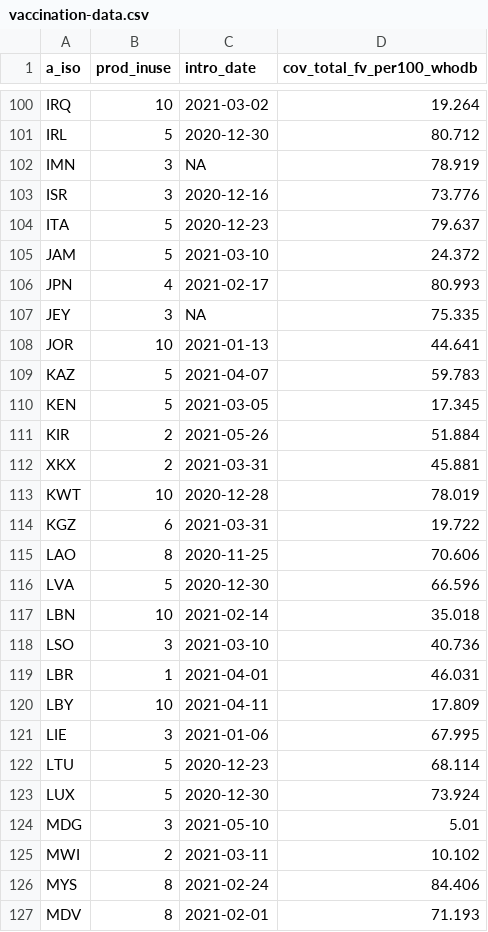
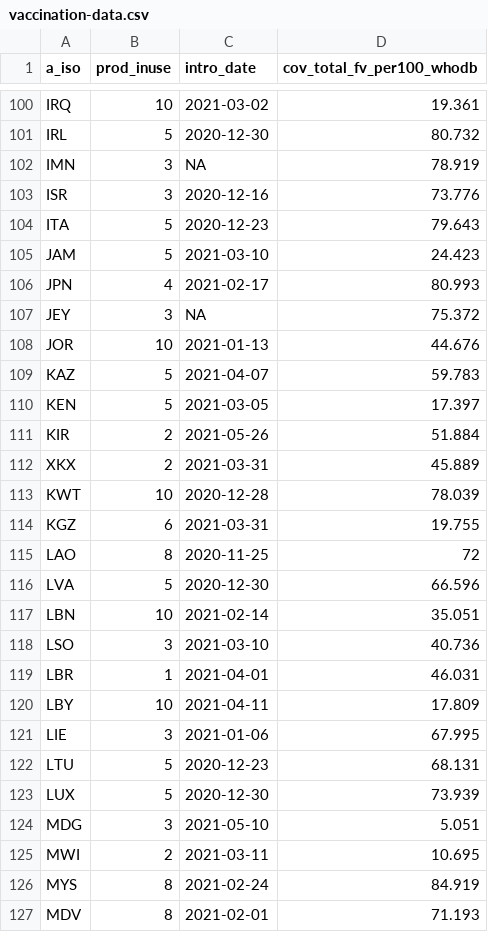
Before and after one commit to brooksdonald/cvap, a CSV file: data/input/interim/vaccination-data.csv, drawn as a sheet; only a part is shown, gaps mark what is left out; the diff covers the shown part only.

```diff
--- a/data/input/interim/vaccination-data.csv
+++ b/data/input/interim/vaccination-data.csv
@@ -100,19 +100,19 @@
-"IRQ",10,2021-03-02,19.264
-"IRL",5,2020-12-30,80.712
+"IRQ",10,2021-03-02,19.361
+"IRL",5,2020-12-30,80.732
 "IMN",3,NA,78.919
 "ISR",3,2020-12-16,73.776
-"ITA",5,2020-12-23,79.637
-"JAM",5,2021-03-10,24.372
+"ITA",5,2020-12-23,79.643
+"JAM",5,2021-03-10,24.423
 "JPN",4,2021-02-17,80.993
-"JEY",3,NA,75.335
-"JOR",10,2021-01-13,44.641
+"JEY",3,NA,75.372
+"JOR",10,2021-01-13,44.676
 "KAZ",5,2021-04-07,59.783
-"KEN",5,2021-03-05,17.345
+"KEN",5,2021-03-05,17.397
 "KIR",2,2021-05-26,51.884
-"XKX",2,2021-03-31,45.881
-"KWT",10,2020-12-28,78.019
-"KGZ",6,2021-03-31,19.722
-"LAO",8,2020-11-25,70.606
+"XKX",2,2021-03-31,45.889
+"KWT",10,2020-12-28,78.039
+"KGZ",6,2021-03-31,19.755
+"LAO",8,2020-11-25,72
 "LVA",5,2020-12-30,66.596
-"LBN",10,2021-02-14,35.018
+"LBN",10,2021-02-14,35.051
 "LSO",3,2021-03-10,40.736
@@ -121,7 +121,7 @@
 "LIE",3,2021-01-06,67.995
-"LTU",5,2020-12-23,68.114
-"LUX",5,2020-12-30,73.924
-"MDG",3,2021-05-10,5.01
-"MWI",2,2021-03-11,10.102
-"MYS",8,2021-02-24,84.406
+"LTU",5,2020-12-23,68.131
+"LUX",5,2020-12-30,73.939
+"MDG",3,2021-05-10,5.051
+"MWI",2,2021-03-11,10.695
+"MYS",8,2021-02-24,84.919
 "MDV",8,2021-02-01,71.193
```
Also changed, not shown: 114 edited cells elsewhere in this file, data/input/interim/V_COV_UPTAKE_GENDER_LAST_MONTH_LONG.csv, data/input/interim/V_COV_UPTAKE_TARGETGROUP_LAST_MONTH_LONG.csv, 5 other files.
